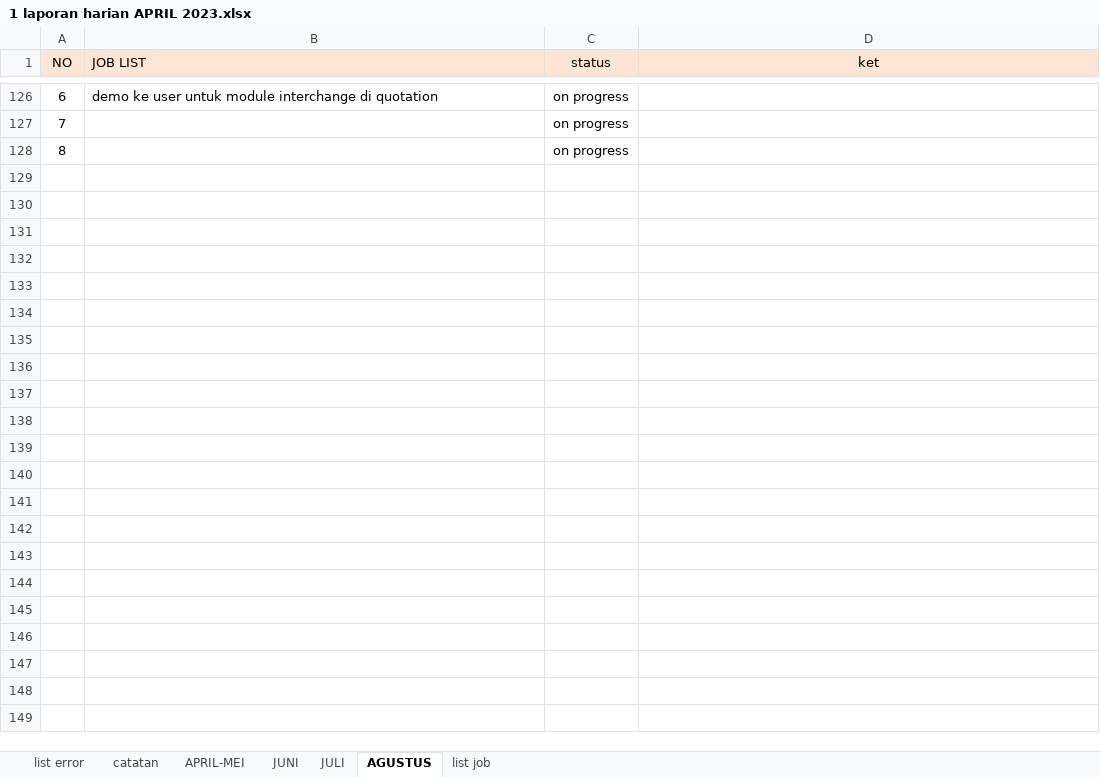
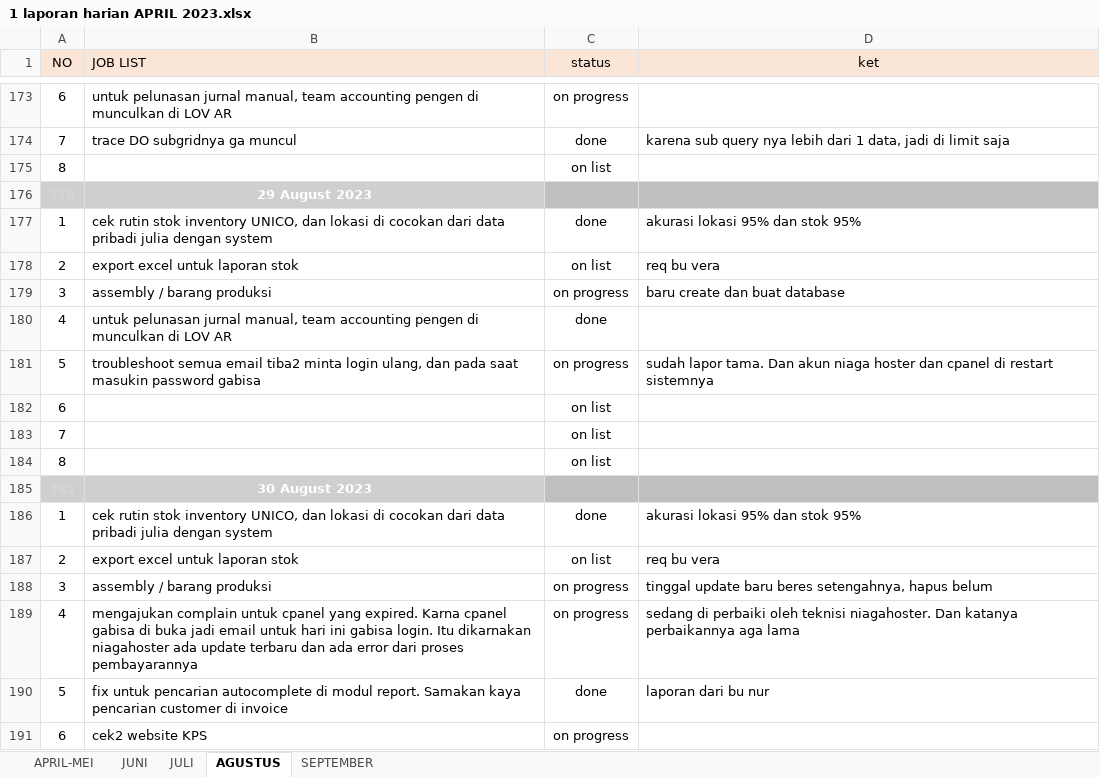
Before and after one commit to lodiprogrammer/1.JOBLIST_UNICO, an Excel workbook: 1 laporan harian APRIL 2023.xlsx, sheet AGUSTUS, drawn as a sheet; only a part is shown, gaps mark what is left out; values as stored, in another font and other column widths than the file's, no borders; conditional formats not drawn; addresses are those after the commit; the diff covers the shown part only; the diff names each change by its address in the sheet, - before the commit and + after, or states it on an @@ line.

```diff
--- a/1 laporan harian APRIL 2023.xlsx (sheet AGUSTUS)
+++ b/1 laporan harian APRIL 2023.xlsx (sheet AGUSTUS)
-sheet tab: list error
-sheet tab: catatan
-sheet tab: list job
+sheet tab: SEPTEMBER
-B173 (JOB LIST): demo ke user untuk module interchange di quotation
+B173 (JOB LIST): untuk pelunasan jurnal manual, team accounting pengen di munculkan di LOV AR
+row 174: 7 | trace DO subgridnya ga muncul | done | karena sub query nya lebih dari 1 data, jadi di limit saja
+row 175: 8 |  | on list
+row 176: 176 | 29 August 2023
+row 177: 1 | cek rutin stok inventory UNICO, dan lokasi di cocokan dari data pribadi julia dengan system | done | akurasi lokasi 95% dan stok 95%
+row 178: 2 | export excel untuk laporan stok | on list | req bu vera
+row 179: 3 | assembly / barang produksi | on progress | baru create dan buat database
+row 180: 4 | untuk pelunasan jurnal manual, team accounting pengen di munculkan di LOV AR | done
+row 181: 5 | troubleshoot semua email tiba2 minta login ulang, dan pada saat masukin password gabisa | on progress | sudah lapor tama. Dan akun niaga hoster dan cpanel di restart sistemnya
+row 182: 6 |  | on list
-C183:C184 (status): on progress
+C183:C184 (status): on list
+row 185: 185 | 30 August 2023
+row 186: 1 | cek rutin stok inventory UNICO, dan lokasi di cocokan dari data pribadi julia dengan system | done | akurasi lokasi 95% dan stok 95%
+row 187: 2 | export excel untuk laporan stok | on list | req bu vera
+row 188: 3 | assembly / barang produksi | on progress | tinggal update baru beres setengahnya, hapus belum
+row 189: 4 | mengajukan complain untuk cpanel yang expired. Karna cpanel gabisa di buka jadi email untuk hari ini gabisa login. Itu dikarnakan niagahoster ada update terbaru dan ada error dari proses pembayarannya | on progress | sedang di perbaiki oleh teknisi niagahoster. Dan katanya perbaikannya aga lama
+row 190: 5 | fix untuk pencarian autocomplete di modul report. Samakan kaya pencarian customer di invoice | done | laporan dari bu nur
+row 191: 6 | cek2 website KPS | on progress
```
Also changed, not shown: 58 added rows and 3 edited cells elsewhere in this sheet, formulas that keep their value, 3 other files.
